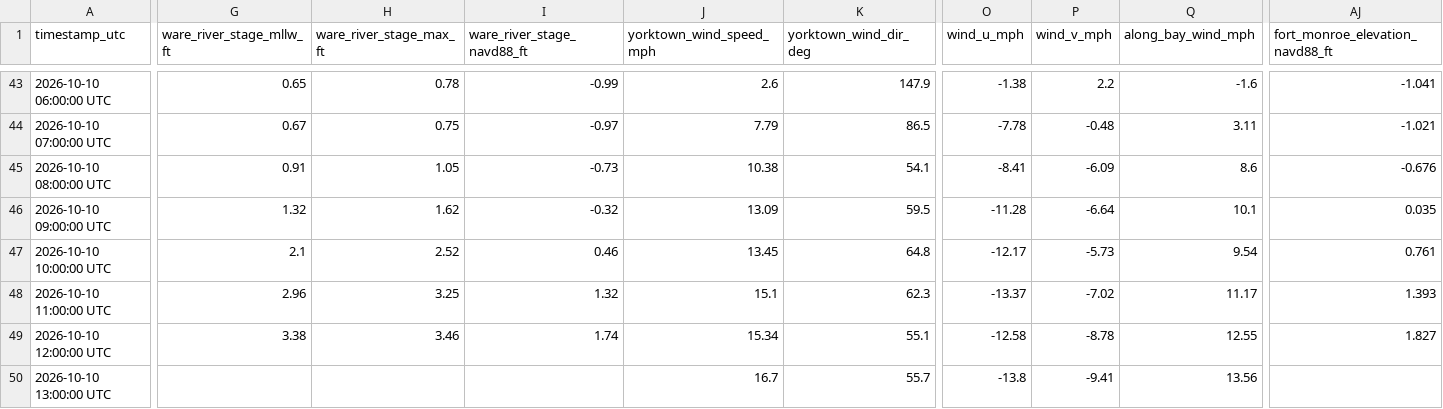
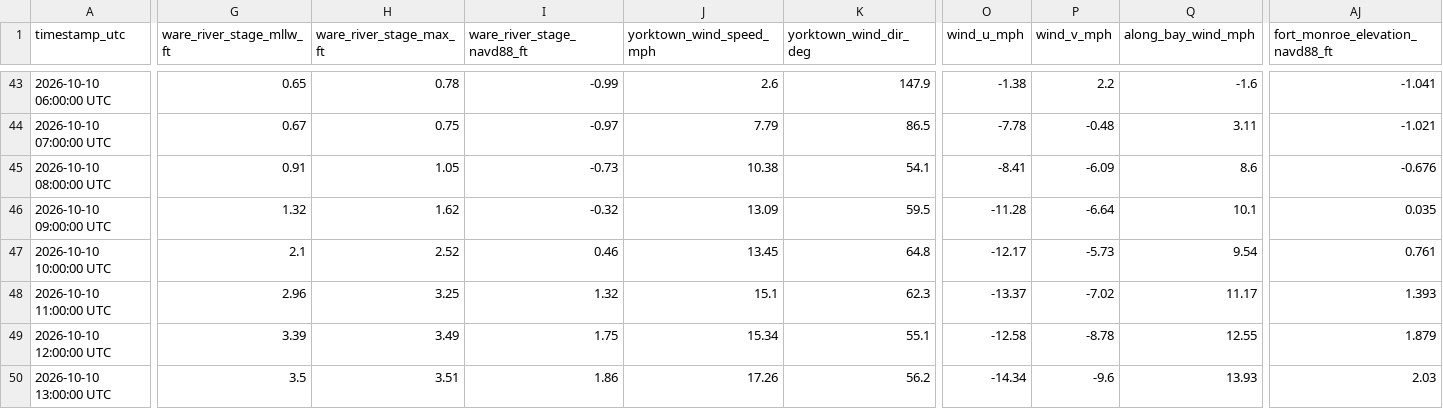
Before and after one commit to flatfoot584/mathews-flood-monitor, a CSV file: realtime_recent_observations.csv, drawn as a sheet; only a part is shown, gaps mark what is left out; the diff covers the shown part only; the diff names each change by its address in the sheet, - before the commit and + after, or states it on an @@ line.

```diff
--- a/realtime_recent_observations.csv
+++ b/realtime_recent_observations.csv
-G49 (ware_river_stage_mllw_ft): 3.38
+G49 (ware_river_stage_mllw_ft): 3.39
-H49 (ware_river_stage_max_ft): 3.46
+H49 (ware_river_stage_max_ft): 3.49
-I49 (ware_river_stage_navd88_ft): 1.74
+I49 (ware_river_stage_navd88_ft): 1.75
-AJ49 (fort_monroe_elevation_navd88_ft): 1.827
+AJ49 (fort_monroe_elevation_navd88_ft): 1.879
-G50 (ware_river_stage_mllw_ft): (empty)
+G50 (ware_river_stage_mllw_ft): 3.5
-H50 (ware_river_stage_max_ft): (empty)
+H50 (ware_river_stage_max_ft): 3.51
-I50 (ware_river_stage_navd88_ft): (empty)
+I50 (ware_river_stage_navd88_ft): 1.86
-J50 (yorktown_wind_speed_mph): 16.7
+J50 (yorktown_wind_speed_mph): 17.26
-K50 (yorktown_wind_dir_deg): 55.7
+K50 (yorktown_wind_dir_deg): 56.2
-O50 (wind_u_mph): -13.8
+O50 (wind_u_mph): -14.34
-P50 (wind_v_mph): -9.41
+P50 (wind_v_mph): -9.6
-Q50 (along_bay_wind_mph): 13.56
+Q50 (along_bay_wind_mph): 13.93
-AJ50 (fort_monroe_elevation_navd88_ft): (empty)
+AJ50 (fort_monroe_elevation_navd88_ft): 2.03
```
Also changed, not shown: 18 edited cells elsewhere in this file, issued_forecast_archive.csv, 9 other files.
